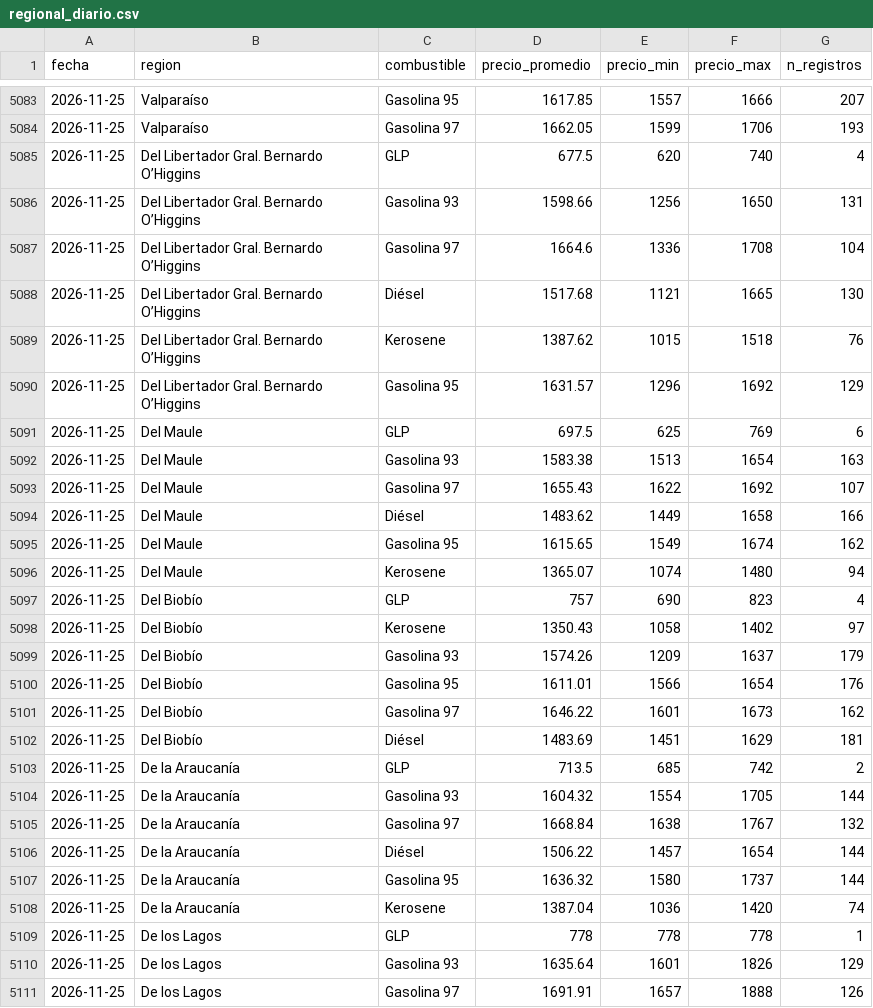
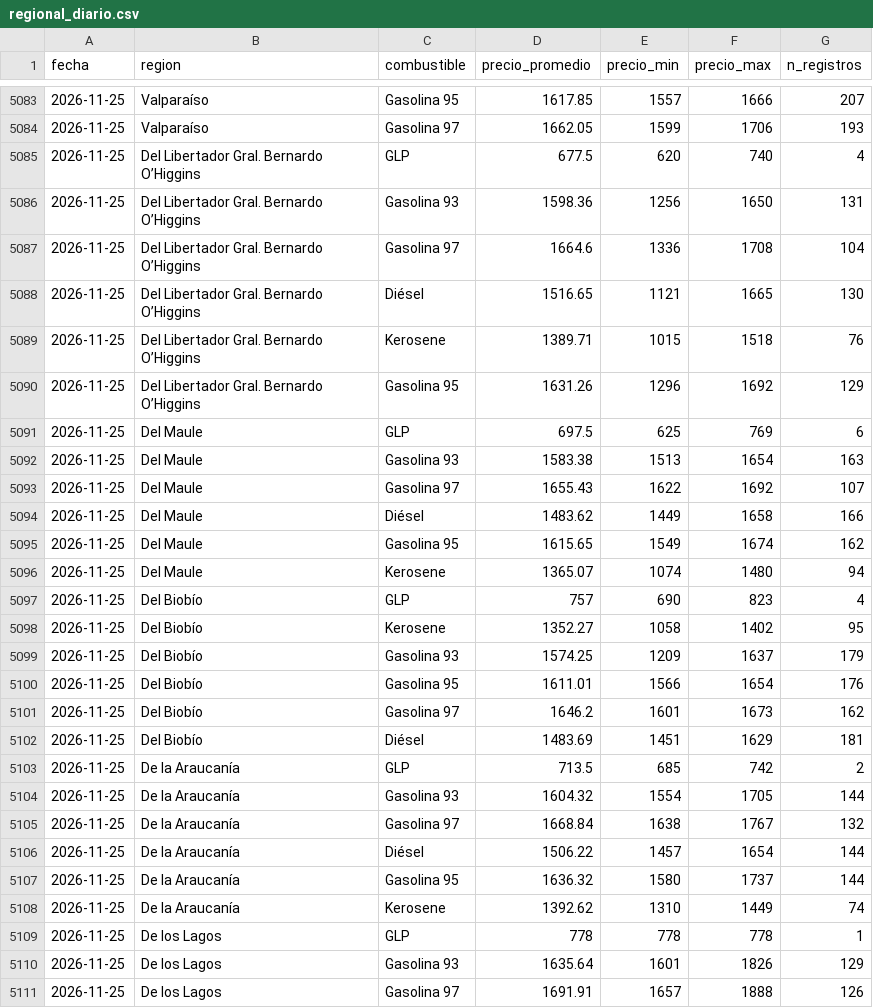
Before and after one commit to diland9/precios-combustibles-chile, a CSV file: data/aggregates/regional_diario.csv, drawn as a sheet; only a part is shown, gaps mark what is left out; the diff covers the shown part only.

```diff
--- a/data/aggregates/regional_diario.csv
+++ b/data/aggregates/regional_diario.csv
@@ -5085,7 +5085,7 @@ fecha,region,combustible,precio_promedio,precio_min,precio_max,n_registros
 2026-11-25,Del Libertador Gral. Bernardo O’Higgins,GLP,677.5,620,740,4
-2026-11-25,Del Libertador Gral. Bernardo O’Higgins,Gasolina 93,1598.66,1256,1650,131
+2026-11-25,Del Libertador Gral. Bernardo O’Higgins,Gasolina 93,1598.36,1256,1650,131
 2026-11-25,Del Libertador Gral. Bernardo O’Higgins,Gasolina 97,1664.6,1336,1708,104
-2026-11-25,Del Libertador Gral. Bernardo O’Higgins,Diésel,1517.68,1121,1665,130
-2026-11-25,Del Libertador Gral. Bernardo O’Higgins,Kerosene,1387.62,1015,1518,76
-2026-11-25,Del Libertador Gral. Bernardo O’Higgins,Gasolina 95,1631.57,1296,1692,129
+2026-11-25,Del Libertador Gral. Bernardo O’Higgins,Diésel,1516.65,1121,1665,130
+2026-11-25,Del Libertador Gral. Bernardo O’Higgins,Kerosene,1389.71,1015,1518,76
+2026-11-25,Del Libertador Gral. Bernardo O’Higgins,Gasolina 95,1631.26,1296,1692,129
 2026-11-25,Del Maule,GLP,697.5,625,769,6
@@ -5097,6 +5097,6 @@ fecha,region,combustible,precio_promedio,precio_min,precio_max,n_registros
 2026-11-25,Del Biobío,GLP,757,690,823,4
-2026-11-25,Del Biobío,Kerosene,1350.43,1058,1402,97
-2026-11-25,Del Biobío,Gasolina 93,1574.26,1209,1637,179
+2026-11-25,Del Biobío,Kerosene,1352.27,1058,1402,95
+2026-11-25,Del Biobío,Gasolina 93,1574.25,1209,1637,179
 2026-11-25,Del Biobío,Gasolina 95,1611.01,1566,1654,176
-2026-11-25,Del Biobío,Gasolina 97,1646.22,1601,1673,162
+2026-11-25,Del Biobío,Gasolina 97,1646.2,1601,1673,162
 2026-11-25,Del Biobío,Diésel,1483.69,1451,1629,181
@@ -5107,3 +5107,3 @@ fecha,region,combustible,precio_promedio,precio_min,precio_max,n_registros
 2026-11-25,De la Araucanía,Gasolina 95,1636.32,1580,1737,144
-2026-11-25,De la Araucanía,Kerosene,1387.04,1036,1420,74
+2026-11-25,De la Araucanía,Kerosene,1392.62,1310,1449,74
 2026-11-25,De los Lagos,GLP,778,778,778,1
```
Also changed, not shown: 24 edited cells elsewhere in this file, data/aggregates/nacional_diario.csv, 6 other files.
